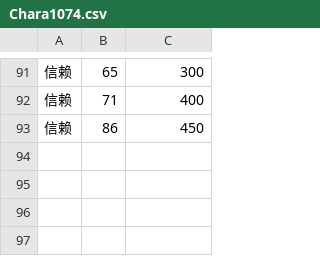
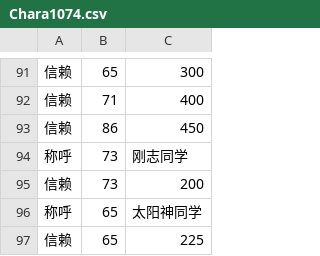
Before and after one commit to yikisi/2, a CSV file: csv/Chara/Chara1074.csv, drawn as a sheet; only a part is shown, gaps mark what is left out.

```diff
--- a/csv/Chara/Chara1074.csv
+++ b/csv/Chara/Chara1074.csv
@@ -93 +93,5 @@
 信赖,86,450
+称呼,73,刚志同学
+信赖,73,200
+称呼,65,太阳神同学
+信赖,65,225
```
Also changed, not shown: 17 other files.
